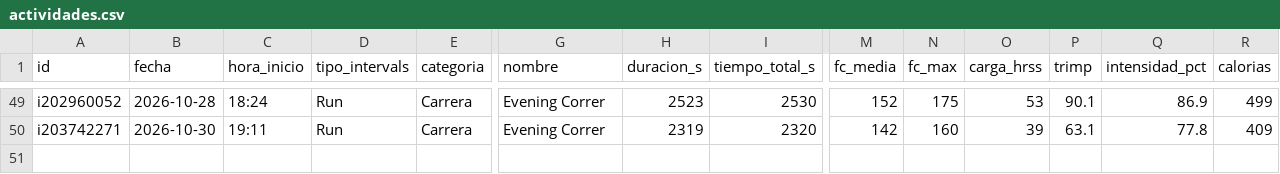
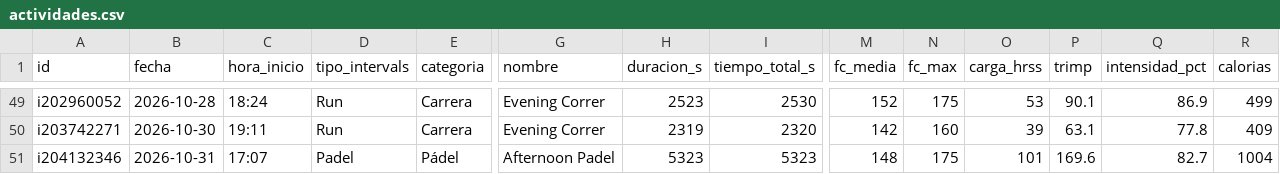
Before and after one commit to jpzingoni/stats-training, a CSV file: datos/actividades.csv, drawn as a sheet; only a part is shown, gaps mark what is left out; rows hold the shown columns only; the diff names each change by its address in the sheet, - before the commit and + after, or states it on an @@ line.

```diff
--- a/datos/actividades.csv
+++ b/datos/actividades.csv
+row 51: i204132346 | 2026-10-31 | 17:07 | Padel | Pádel | Afternoon Padel | 5323 | 5323 | 148 | 175 | 101 | 169.6 | 82.7 | 1004
```
Also changed, not shown: datos/bienestar.csv, datos/bloques.csv, 4 other files.
